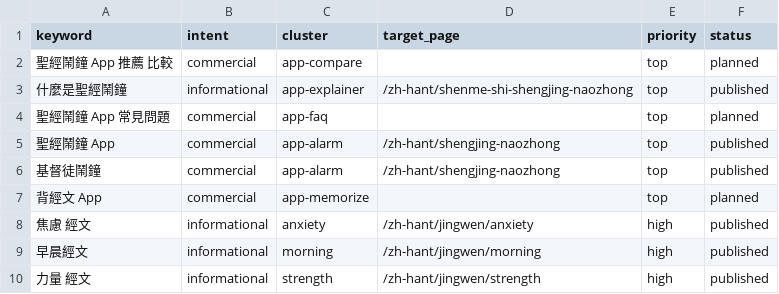
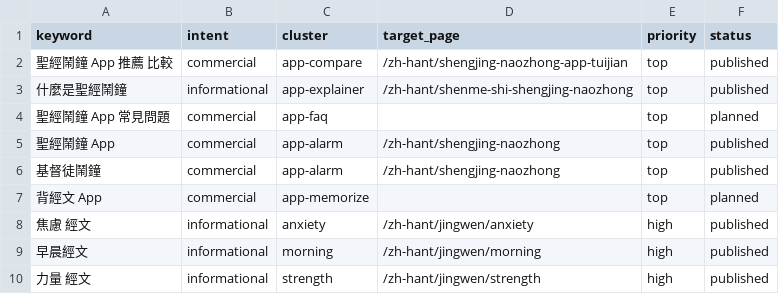
Before and after one commit to whoiskenneth-beep/bibleversealarm-site, a CSV file: seo/keywords/zh.csv, drawn as a sheet.

```diff
--- a/seo/keywords/zh.csv
+++ b/seo/keywords/zh.csv
@@ -1,3 +1,3 @@
 keyword,intent,cluster,target_page,priority,status
-聖經鬧鐘 App 推薦 比較,commercial,app-compare,,top,planned
+聖經鬧鐘 App 推薦 比較,commercial,app-compare,/zh-hant/shengjing-naozhong-app-tuijian,top,published
 什麼是聖經鬧鐘,informational,app-explainer,/zh-hant/shenme-shi-shengjing-naozhong,top,published
```
Also changed, not shown: seo/keywords/ko.csv, 4 other files.
